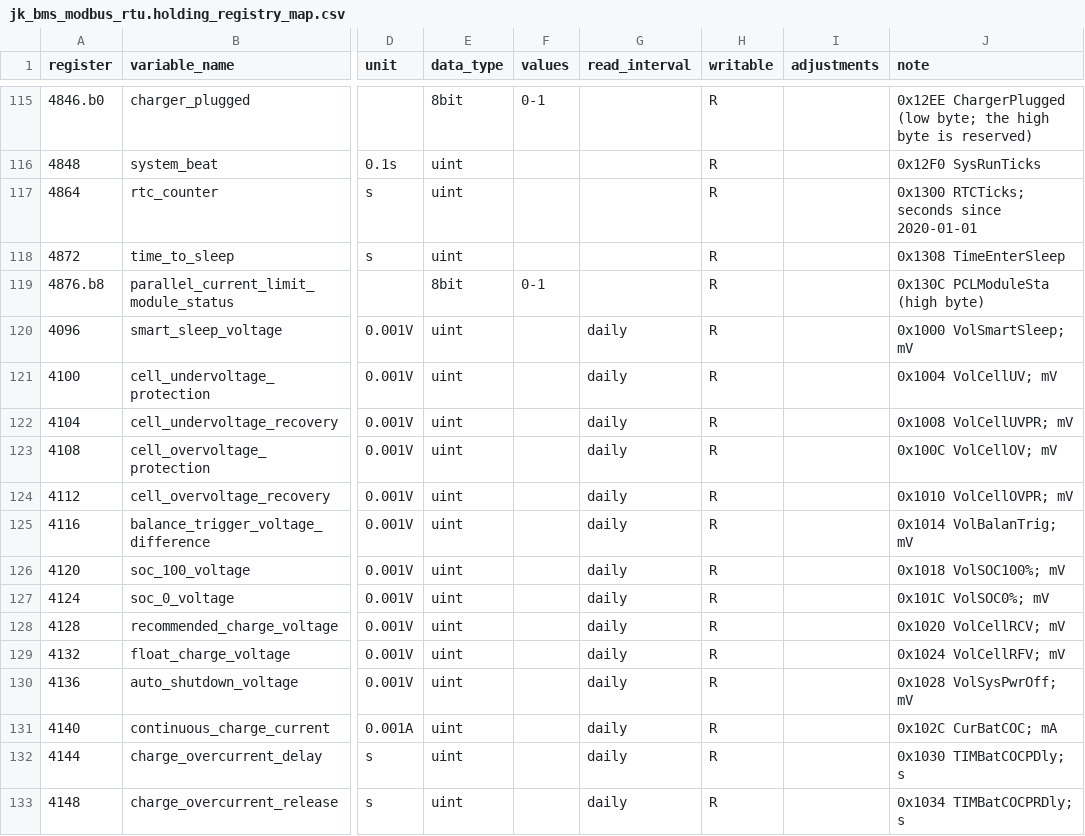
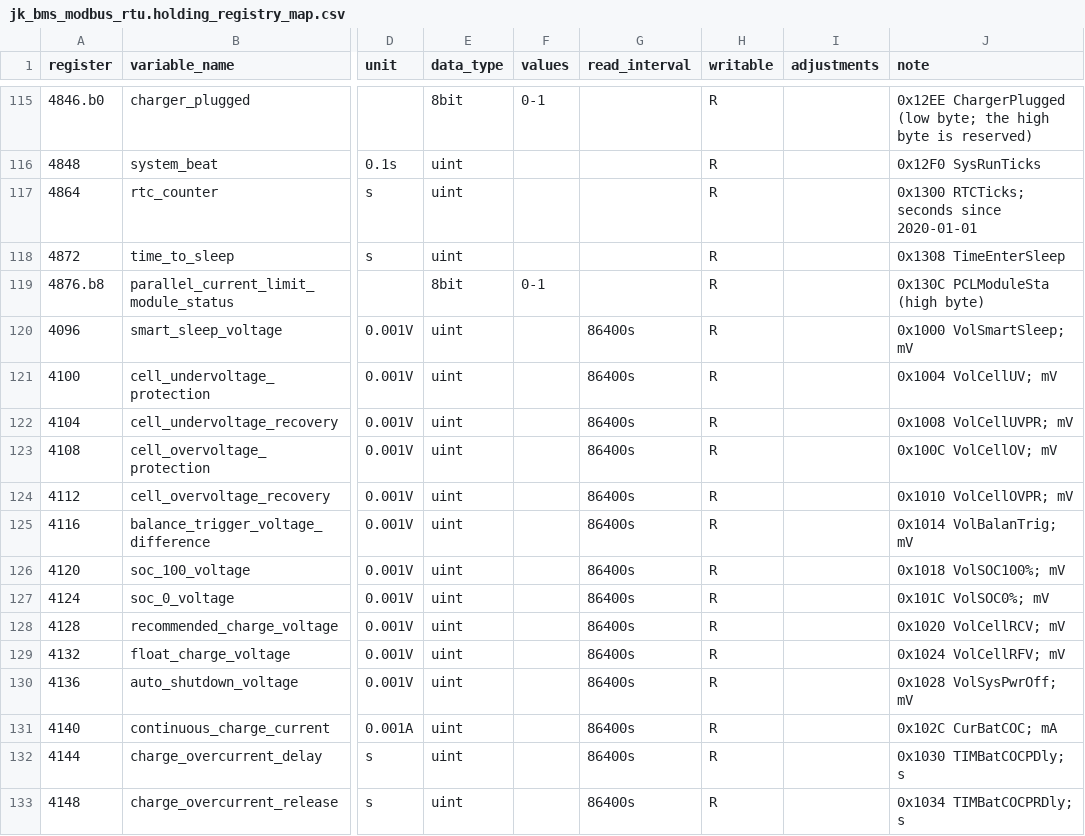
Before and after one commit to BuxtonCalvin/MultiProtocolGateway, a CSV file: protocols/jk/jk_bms_modbus_rtu.holding_registry_map.csv, drawn as a sheet; only a part is shown, gaps mark what is left out; the diff covers the shown part only; the diff names each change by its address in the sheet, - before the commit and + after, or states it on an @@ line.

Commit message:
Adjustments Editor

```diff
--- a/protocols/jk/jk_bms_modbus_rtu.holding_registry_map.csv
+++ b/protocols/jk/jk_bms_modbus_rtu.holding_registry_map.csv
-G120:G133 (read_interval): daily
+G120:G133 (read_interval): 86400s
```
Also changed, not shown: 35 edited cells elsewhere in this file, 16 other files.
